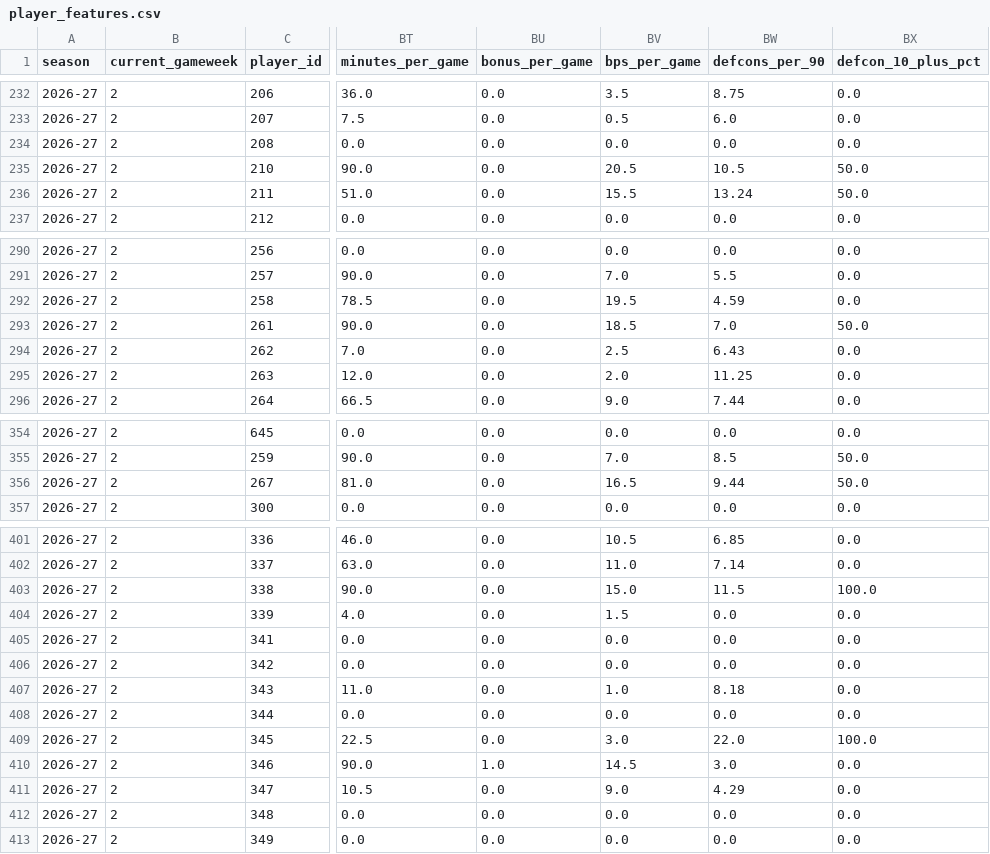
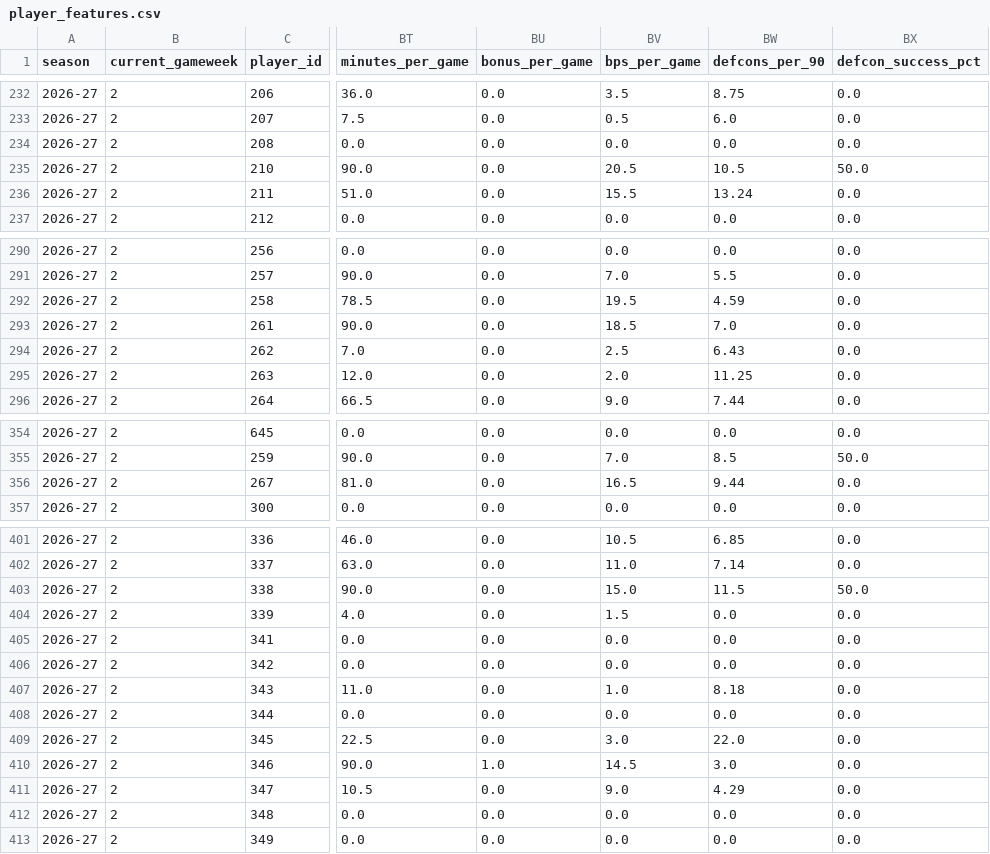
Before and after one commit to ELambden/fpl-streamlit-predictor, a CSV file: data/processed/player_features.csv, drawn as a sheet; only a part is shown, gaps mark what is left out; the diff covers the shown part only; the diff names each change by its address in the sheet, - before the commit and + after, or states it on an @@ line.

```diff
--- a/data/processed/player_features.csv
+++ b/data/processed/player_features.csv
-BX1: defcon_10_plus_pct
+BX1: defcon_success_pct
-BX236 (defcon_success_pct): 50.0
+BX236 (defcon_success_pct): 0.0
-BX293 (defcon_success_pct): 50.0
+BX293 (defcon_success_pct): 0.0
-BX356 (defcon_success_pct): 50.0
+BX356 (defcon_success_pct): 0.0
-BX403 (defcon_success_pct): 100.0
+BX403 (defcon_success_pct): 50.0
-BX409 (defcon_success_pct): 100.0
+BX409 (defcon_success_pct): 0.0
```
Also changed, not shown: 16 edited cells elsewhere in this file, 5 other files.
